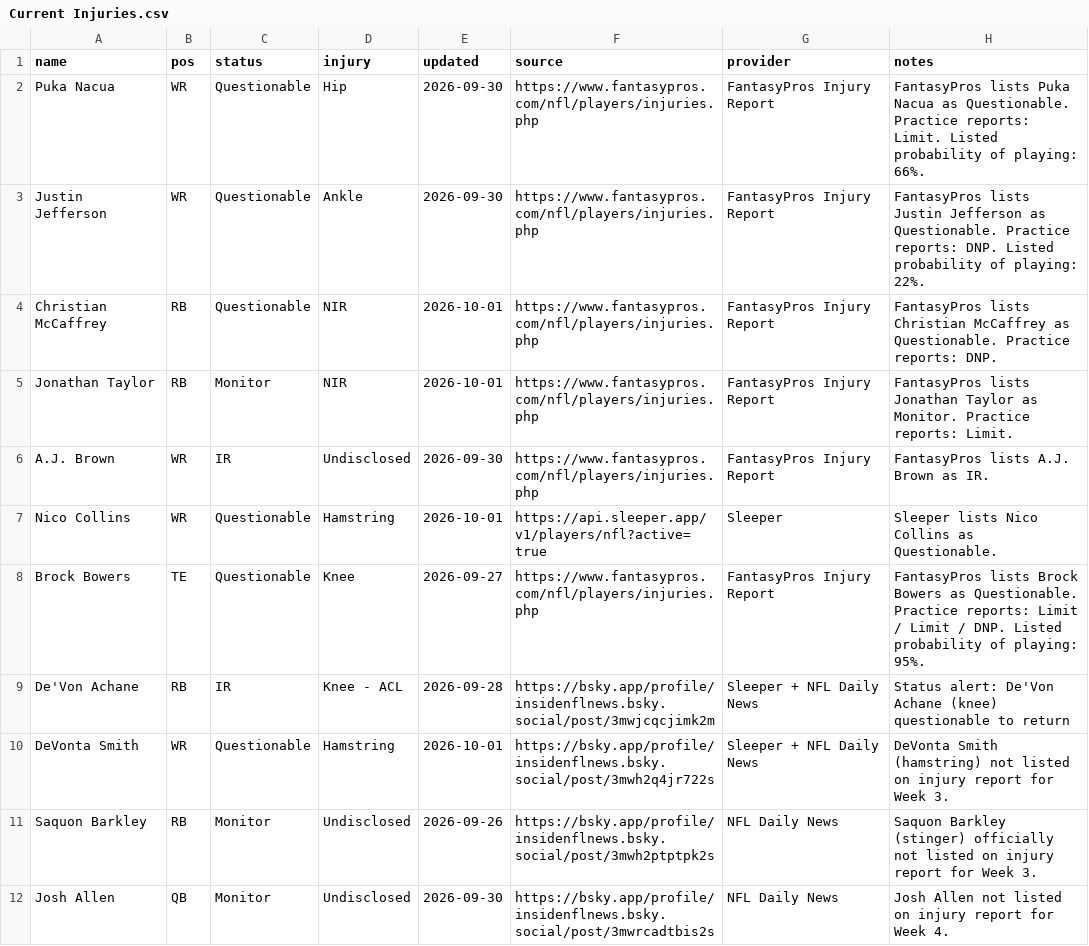
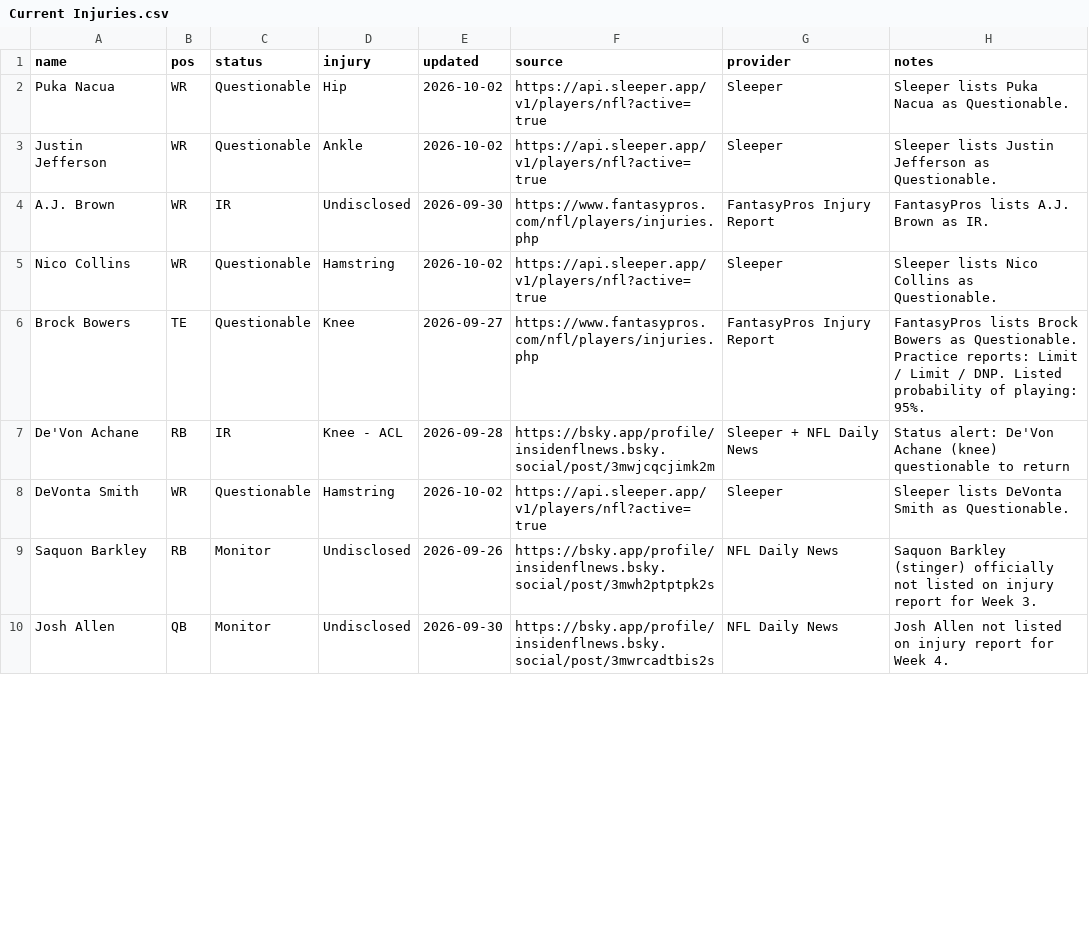
Before and after one commit to fowlergmu/private-draft-tools-x7k2, a CSV file: Data/Current Injuries.csv, drawn as a sheet; only a part is shown; the diff covers the shown part only.

```diff
--- a/Data/Current Injuries.csv
+++ b/Data/Current Injuries.csv
@@ -1,11 +1,9 @@
 name,pos,status,injury,updated,source,provider,notes
-Puka Nacua,WR,Questionable,Hip,2026-09-30,https://www.fantasypros.com/nfl/players/injuries.php,FantasyPros Injury Report,FantasyPros lists Puka Nacua as Questionable. Practice reports: Limit. Listed probability of playing: 66%.
-Justin Jefferson,WR,Questionable,Ankle,2026-09-30,https://www.fantasypros.com/nfl/players/injuries.php,FantasyPros Injury Report,FantasyPros lists Justin Jefferson as Questionable. Practice reports: DNP. Listed probability of playing: 22%.
-Christian McCaffrey,RB,Questionable,NIR,2026-10-01,https://www.fantasypros.com/nfl/players/injuries.php,FantasyPros Injury Report,FantasyPros lists Christian McCaffrey as Questionable. Practice reports: DNP.
-Jonathan Taylor,RB,Monitor,NIR,2026-10-01,https://www.fantasypros.com/nfl/players/injuries.php,FantasyPros Injury Report,FantasyPros lists Jonathan Taylor as Monitor. Practice reports: Limit.
+Puka Nacua,WR,Questionable,Hip,2026-10-02,https://api.sleeper.app/v1/players/nfl?active=true,Sleeper,Sleeper lists Puka Nacua as Questionable.
+Justin Jefferson,WR,Questionable,Ankle,2026-10-02,https://api.sleeper.app/v1/players/nfl?active=true,Sleeper,Sleeper lists Justin Jefferson as Questionable.
 A.J. Brown,WR,IR,Undisclosed,2026-09-30,https://www.fantasypros.com/nfl/players/injuries.php,FantasyPros Injury Report,FantasyPros lists A.J. Brown as IR.
-Nico Collins,WR,Questionable,Hamstring,2026-10-01,https://api.sleeper.app/v1/players/nfl?active=true,Sleeper,Sleeper lists Nico Collins as Questionable.
+Nico Collins,WR,Questionable,Hamstring,2026-10-02,https://api.sleeper.app/v1/players/nfl?active=true,Sleeper,Sleeper lists Nico Collins as Questionable.
 Brock Bowers,TE,Questionable,Knee,2026-09-27,https://www.fantasypros.com/nfl/players/injuries.php,FantasyPros Injury Report,FantasyPros lists Brock Bowers as Questionable. Practice reports: Limit / Limit / DNP. Listed probability of playing: 95%.
 De'Von Achane,RB,IR,Knee - ACL,2026-09-28,https://bsky.app/profile/insidenflnews.bsky.social/post/3mwjcqcjimk2m,Sleeper + NFL Daily News,Status alert: De'Von Achane (knee) questionable to return
-DeVonta Smith,WR,Questionable,Hamstring,2026-10-01,https://bsky.app/profile/insidenflnews.bsky.social/post/3mwh2q4jr722s,Sleeper + NFL Daily News,DeVonta Smith (hamstring) not listed on injury report for Week 3.
+DeVonta Smith,WR,Questionable,Hamstring,2026-10-02,https://api.sleeper.app/v1/players/nfl?active=true,Sleeper,Sleeper lists DeVonta Smith as Questionable.
 Saquon Barkley,RB,Monitor,Undisclosed,2026-09-26,https://bsky.app/profile/insidenflnews.bsky.social/post/3mwh2ptptpk2s,NFL Daily News,Saquon Barkley (stinger) officially not listed on injury report for Week 3.
```
Also changed, not shown: 4 added rows, 5 removed rows and 54 edited cells elsewhere in this file.
